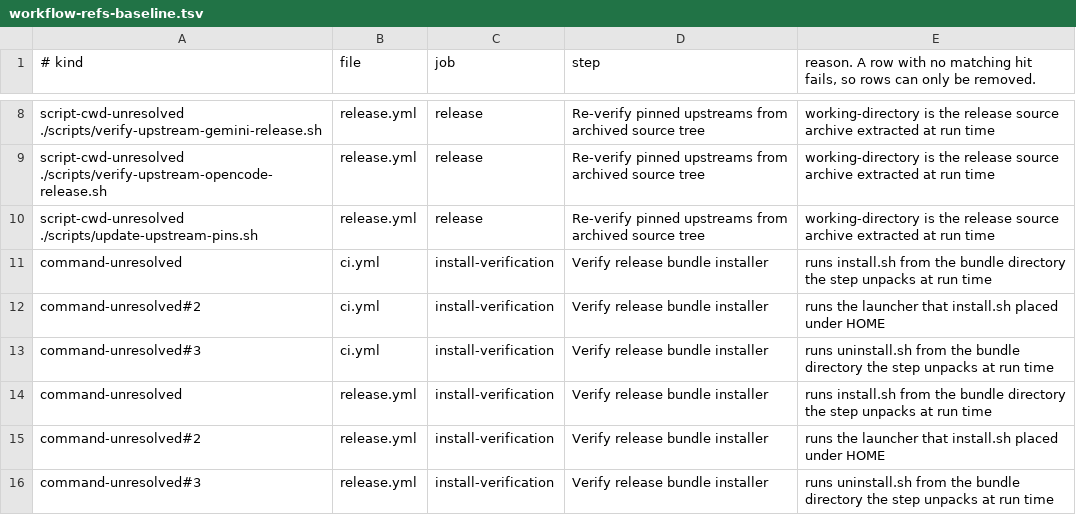
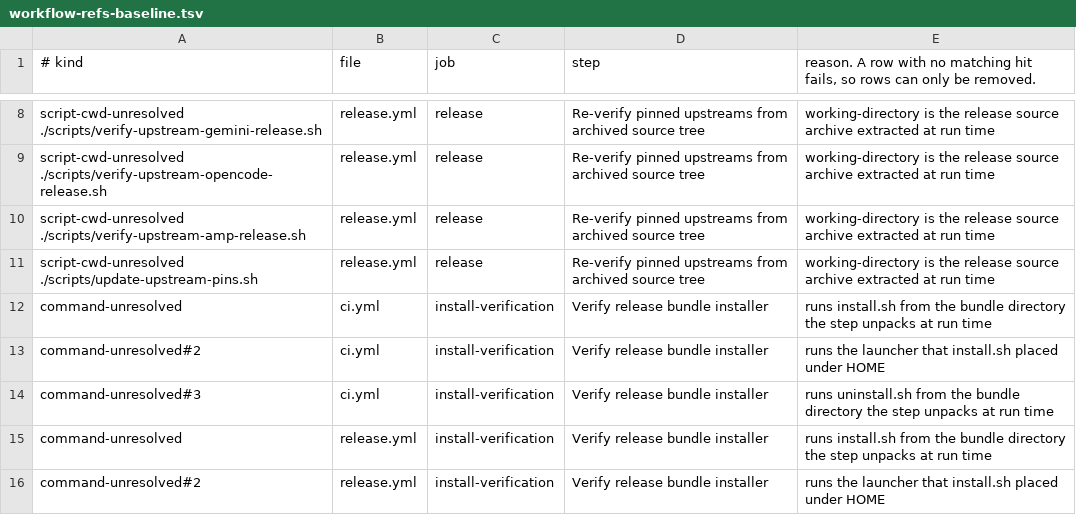
Before and after one commit to omkhar/workcell, a TSV file: policy/workflow-refs-baseline.tsv, drawn as a sheet; only a part is shown, gaps mark what is left out; the shorter side is filled out with more unchanged rows; the diff names each change by its address in the sheet, - before the commit and + after, or states it on an @@ line.

```diff
--- a/policy/workflow-refs-baseline.tsv
+++ b/policy/workflow-refs-baseline.tsv
+row 10: script-cwd-unresolved ./scripts/verify-upstream-amp-release.sh | release.yml | release | Re-verify pinned upstreams from archived source tree | working-directory is the release source archive extracted at run time
```
Also changed, not shown: 11 other files.
